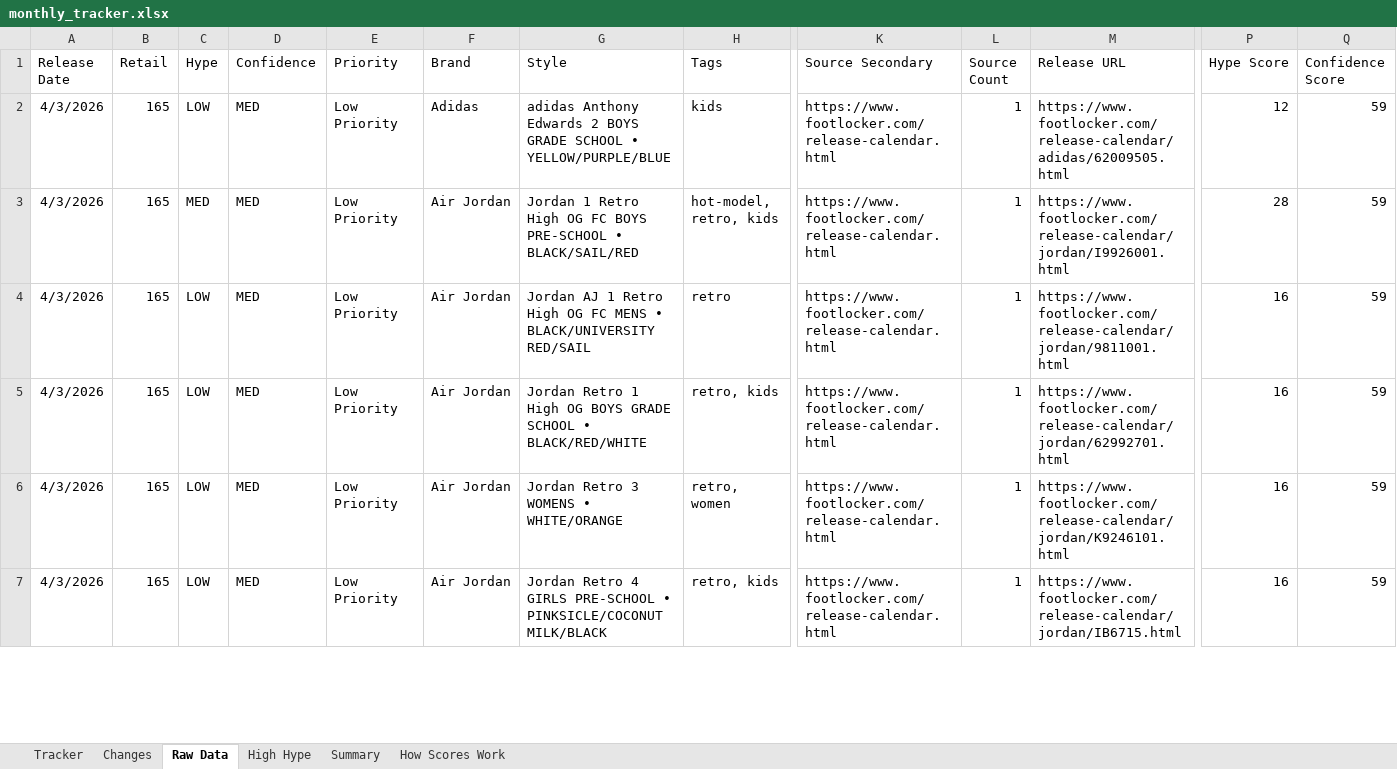
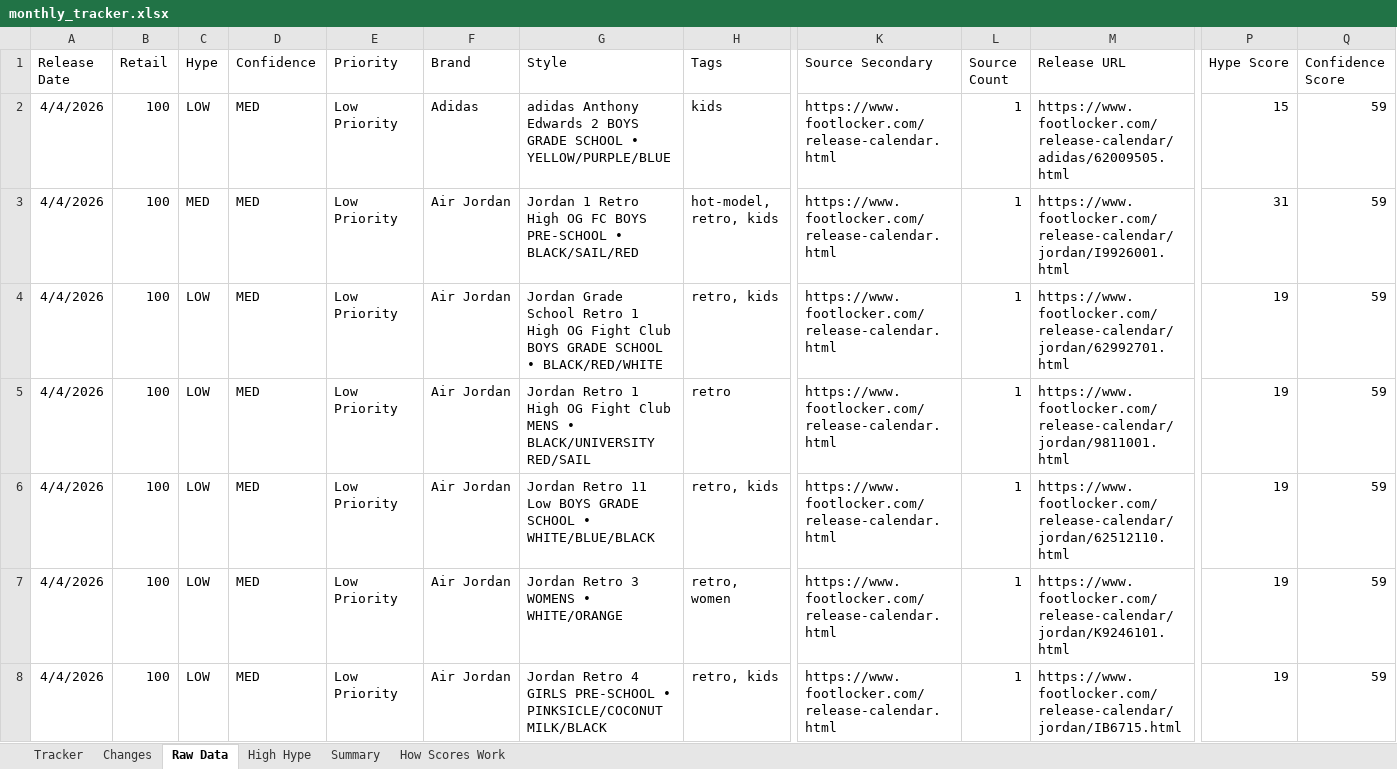
Before and after one commit to lordnader2002-sudo/Sneaker_Release_Tracker, an Excel workbook: output/monthly_tracker.xlsx, sheet Raw Data, drawn as a sheet; only a part is shown, gaps mark what is left out; values as stored, in another font and other column widths than the file's, no borders; addresses are those after the commit; rows hold the shown columns only; the diff covers the shown part only; the diff names each change by its address in the sheet, - before the commit and + after, or states it on an @@ line.

```diff
--- a/output/monthly_tracker.xlsx (sheet Raw Data)
+++ b/output/monthly_tracker.xlsx (sheet Raw Data)
-A2:A3 (Release Date): 4/3/2026
+A2:A3 (Release Date): 4/4/2026
-B2:B3 (Retail): 165
+B2:B3 (Retail): 100
-P2 (Hype Score): 12
+P2 (Hype Score): 15
-P3 (Hype Score): 28
+P3 (Hype Score): 31
+row 4: 4/4/2026 | 100 | LOW | MED | Low Priority | Air Jordan | Jordan Grade School Retro 1 High OG Fight Club BOYS GRADE SCHOOL • BLACK/RED/WHITE | retro, kids | https://www.footlocker.com/release-calendar.html | 1 | https://www.footlocker.com/release-calendar/jordan/62992701.html | 19 | 59
-A5:A8 (Release Date): 4/3/2026
+A5:A8 (Release Date): 4/4/2026
-B5:B8 (Retail): 165
+B5:B8 (Retail): 100
-G5 (Style): Jordan AJ 1 Retro High OG FC MENS •…
+G5 (Style): Jordan Retro 1 High OG Fight Club MENS •…
-P5:P8 (Hype Score): 16
+P5:P8 (Hype Score): 19
-G6 (Style): Jordan Retro 1 High OG BOYS GRADE SCHOOL • BLACK/RED/WHITE
+G6 (Style): Jordan Retro 11 Low BOYS GRADE SCHOOL • WHITE/BLUE/BLACK
-M6 (Release URL): https://www.footlocker.com/release-calendar/jordan/62992701.html
+M6 (Release URL): https://www.footlocker.com/release-calendar/jordan/62512110.html
```
Also changed, not shown: 5 added rows, 1 removed row and 54 edited cells elsewhere in this sheet, sheet Changes, sheet Tracker, sheet Summary, 5 other files.
